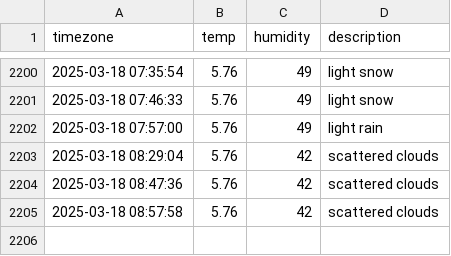
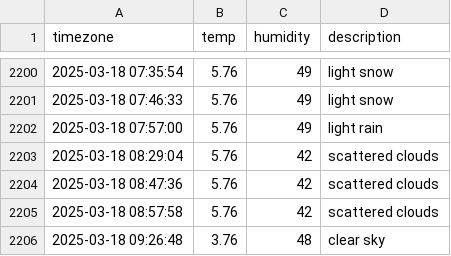
Before and after one commit to hyyunjin-kim/seoul_weather, a CSV file: seoul_weather.csv, drawn as a sheet; only a part is shown, gaps mark what is left out.

```diff
--- a/seoul_weather.csv
+++ b/seoul_weather.csv
@@ -2205 +2205,2 @@ timezone,temp,humidity,description
 2025-03-18 08:57:58,5.76,42,scattered clouds
+2025-03-18 09:26:48,3.76,48,clear sky
```
